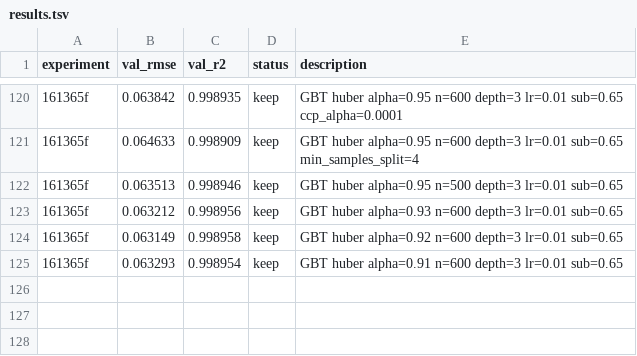
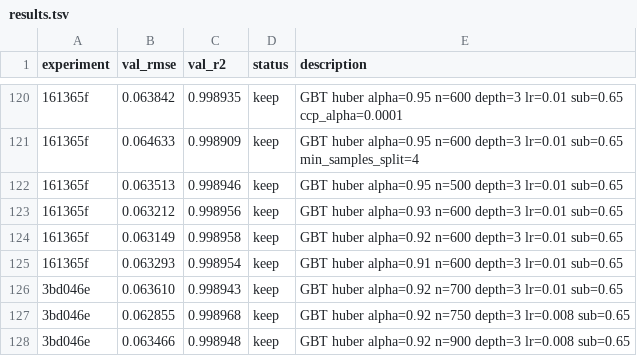
Before and after one commit to lek2684/grocery-price-prediction, a TSV file: agent/results.tsv, drawn as a sheet; only a part is shown, gaps mark what is left out; the diff names each change by its address in the sheet, - before the commit and + after, or states it on an @@ line.

```diff
--- a/agent/results.tsv
+++ b/agent/results.tsv
+row 126: 3bd046e | 0.063610 | 0.998943 | keep | GBT huber alpha=0.92 n=700 depth=3 lr=0.01 sub=0.65
+row 127: 3bd046e | 0.062855 | 0.998968 | keep | GBT huber alpha=0.92 n=750 depth=3 lr=0.008 sub=0.65
+row 128: 3bd046e | 0.063466 | 0.998948 | keep | GBT huber alpha=0.92 n=900 depth=3 lr=0.008 sub=0.65
```
Also changed, not shown: 6 other files.
